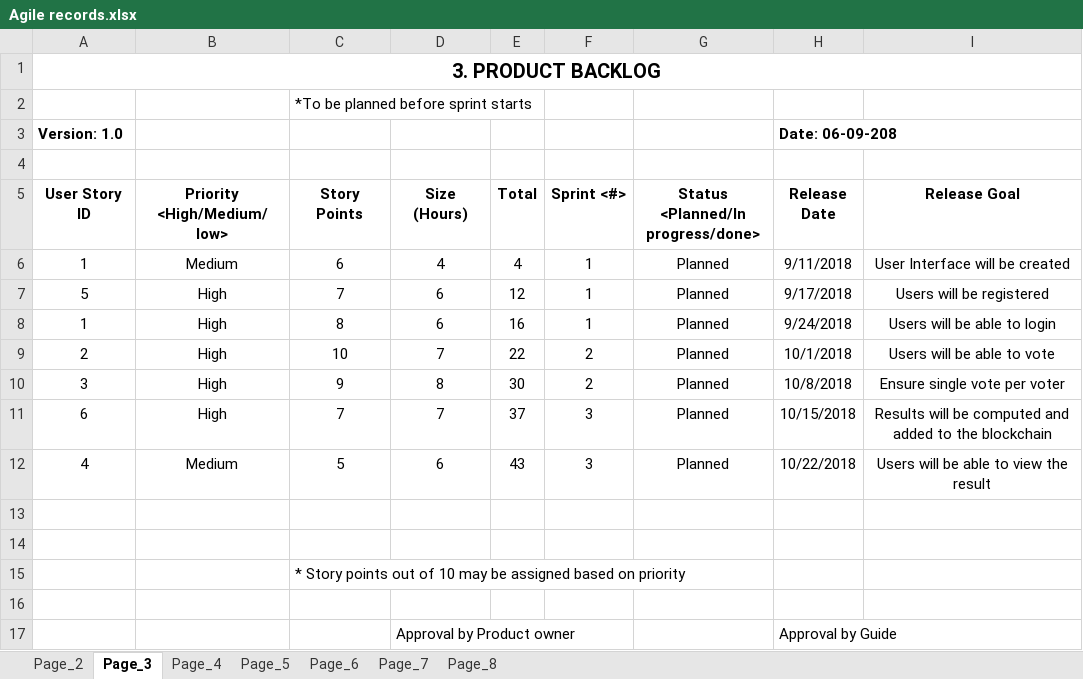
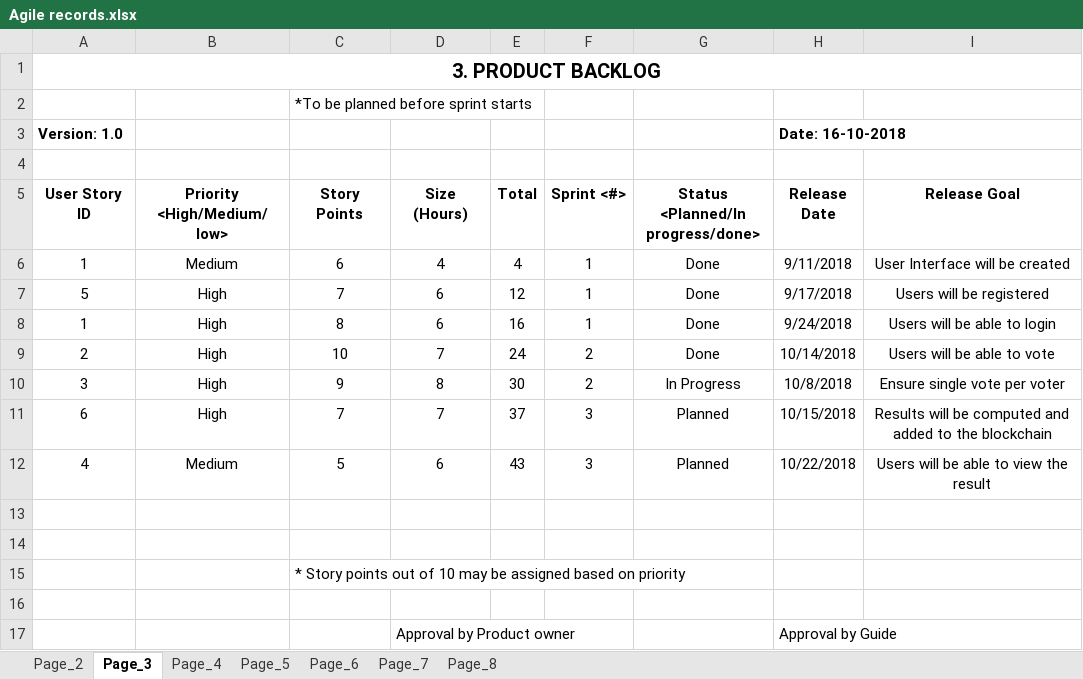
Before and after one commit to alphadew/s5-project-and-seminar, an Excel workbook: Agile records.xlsx, sheet Page_3, drawn as a sheet; values as stored, in another font and other column widths than the file's, no borders; the diff names each change by its address in the sheet, - before the commit and + after, or states it on an @@ line.

```diff
--- a/Agile records.xlsx (sheet Page_3)
+++ b/Agile records.xlsx (sheet Page_3)
-H3 (Release Date): Date: 06-09-208
+H3 (Release Date): Date: 16-10-2018
-G6:G9: Planned
+G6:G9: Done
-E9 (Total): 22
+E9 (Total): 24
-H9 (Release Date): 10/1/2018
+H9 (Release Date): 10/14/2018
-G10: Planned
+G10: In Progress
```
Also changed, not shown: sheet Page_4, sheet Page_5, sheet Page_2, sheet Page_7, sheet Page_6, 5 other files.
